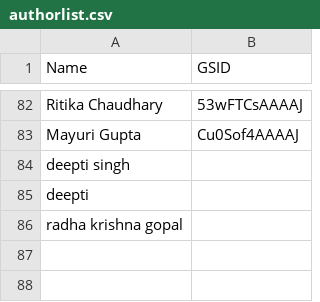
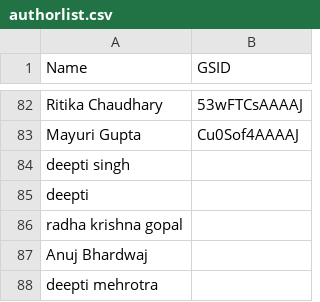
Before and after one commit to saarthakchopra/minor, a CSV file: authorlist.csv, drawn as a sheet; only a part is shown, gaps mark what is left out.

```diff
--- a/authorlist.csv
+++ b/authorlist.csv
@@ -86 +86,3 @@ deepti,
 radha krishna gopal,
+Anuj Bhardwaj,
+deepti mehrotra ,
```
Also changed, not shown: Example Outputs/ss_output_data.csv, 3 other files.
